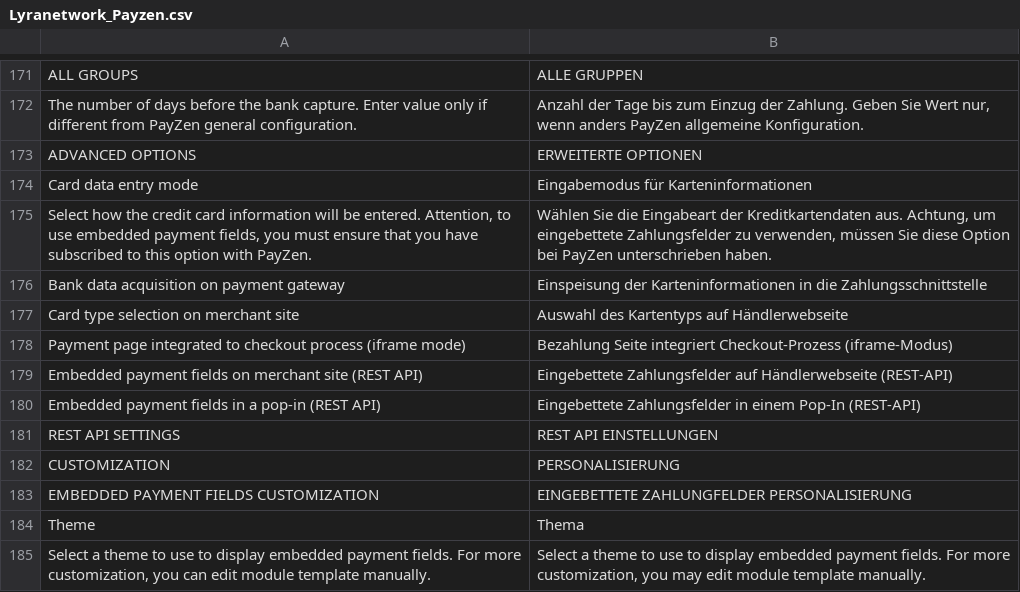
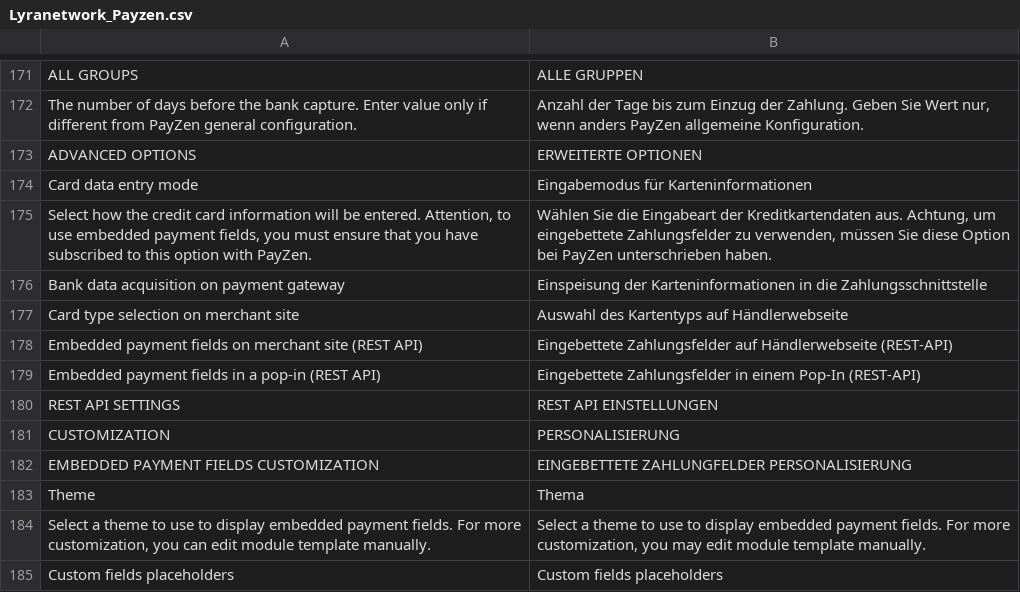
Before and after one commit to lyra/plugin-openmage, a CSV file: app/locale/de_DE/Lyranetwork_Payzen.csv, drawn as a sheet; only a part is shown, gaps mark what is left out; the shorter side is filled out with more unchanged rows.

```diff
--- a/app/locale/de_DE/Lyranetwork_Payzen.csv
+++ b/app/locale/de_DE/Lyranetwork_Payzen.csv
@@ -177,3 +177,2 @@
 "Card type selection on merchant site","Auswahl des Kartentyps auf Händlerwebseite"
-"Payment page integrated to checkout process (iframe mode)","Bezahlung Seite integriert Checkout-Prozess (iframe-Modus)"
 "Embedded payment fields on merchant site (REST API)","Eingebettete Zahlungsfelder auf Händlerwebseite (REST-API)"
```
Also changed, not shown: app/locale/en_US/Lyranetwork_Payzen.csv, app/locale/es_ES/Lyranetwork_Payzen.csv, 27 other files.
